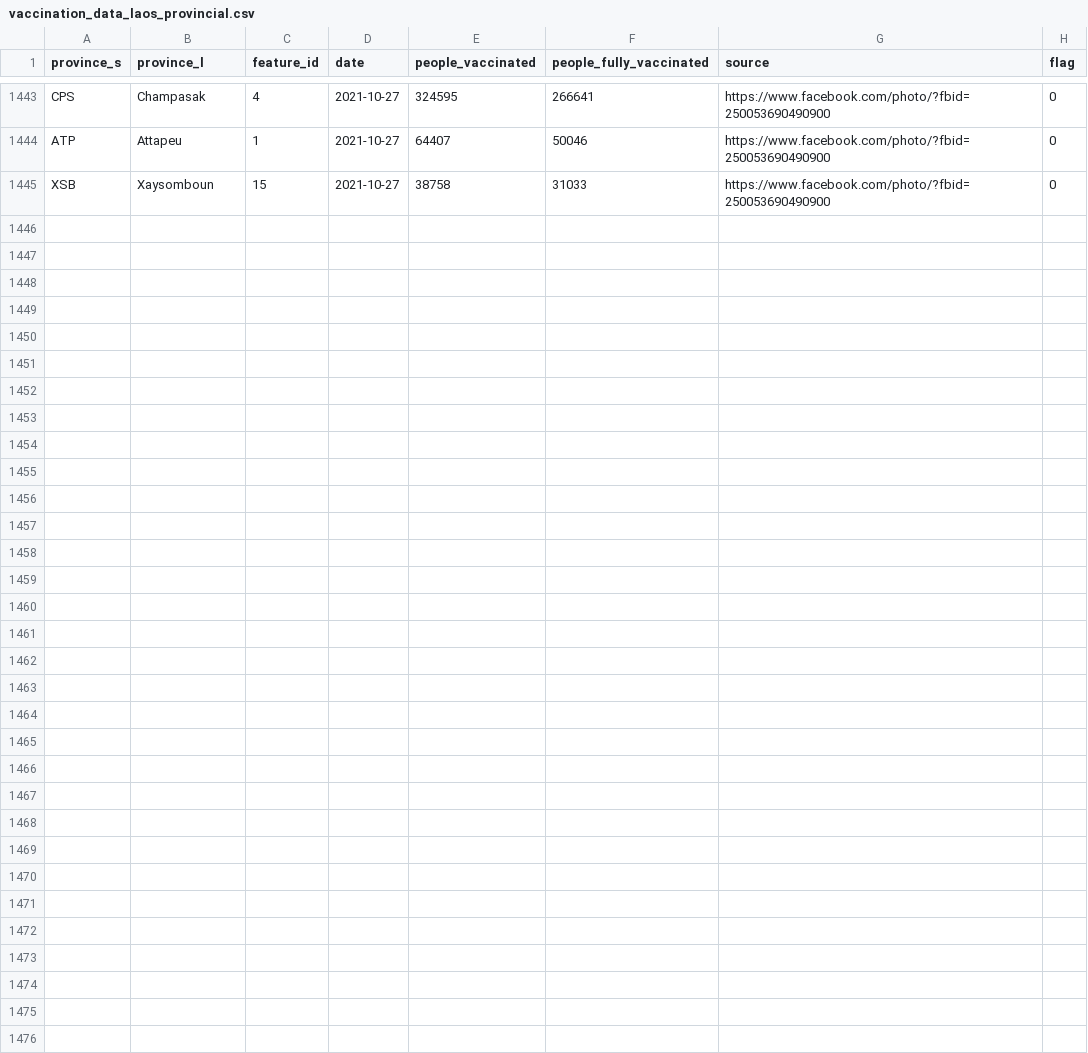
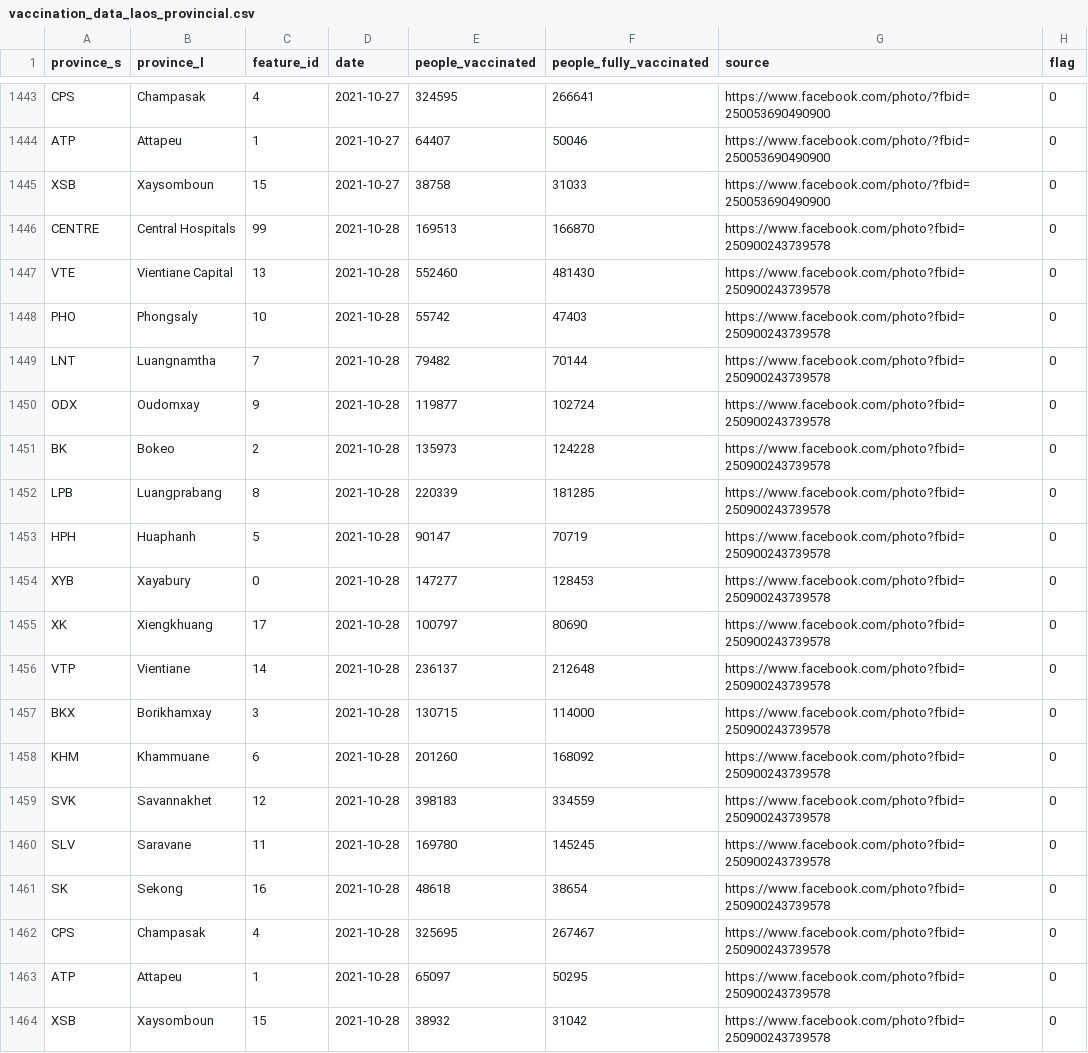
Before and after one commit to douangtavanh/covid-19-data-laos, a CSV file: data/vaccination_data_laos_provincial.csv, drawn as a sheet; only a part is shown, gaps mark what is left out; the diff names each change by its address in the sheet, - before the commit and + after, or states it on an @@ line.

Commit message:
update data

```diff
--- a/data/vaccination_data_laos_provincial.csv
+++ b/data/vaccination_data_laos_provincial.csv
+row 1446: CENTRE | Central Hospitals | 99 | 2021-10-28 | 169513 | 166870 | https://www.facebook.com/photo?fbid=250900243739578 | 0
+row 1447: VTE | Vientiane Capital | 13 | 2021-10-28 | 552460 | 481430 | https://www.facebook.com/photo?fbid=250900243739578 | 0
+row 1448: PHO | Phongsaly | 10 | 2021-10-28 | 55742 | 47403 | https://www.facebook.com/photo?fbid=250900243739578 | 0
+row 1449: LNT | Luangnamtha | 7 | 2021-10-28 | 79482 | 70144 | https://www.facebook.com/photo?fbid=250900243739578 | 0
+row 1450: ODX | Oudomxay | 9 | 2021-10-28 | 119877 | 102724 | https://www.facebook.com/photo?fbid=250900243739578 | 0
+row 1451: BK | Bokeo | 2 | 2021-10-28 | 135973 | 124228 | https://www.facebook.com/photo?fbid=250900243739578 | 0
+row 1452: LPB | Luangprabang | 8 | 2021-10-28 | 220339 | 181285 | https://www.facebook.com/photo?fbid=250900243739578 | 0
+row 1453: HPH | Huaphanh | 5 | 2021-10-28 | 90147 | 70719 | https://www.facebook.com/photo?fbid=250900243739578 | 0
+row 1454: XYB | Xayabury | 0 | 2021-10-28 | 147277 | 128453 | https://www.facebook.com/photo?fbid=250900243739578 | 0
+row 1455: XK | Xiengkhuang | 17 | 2021-10-28 | 100797 | 80690 | https://www.facebook.com/photo?fbid=250900243739578 | 0
+row 1456: VTP | Vientiane | 14 | 2021-10-28 | 236137 | 212648 | https://www.facebook.com/photo?fbid=250900243739578 | 0
+row 1457: BKX | Borikhamxay | 3 | 2021-10-28 | 130715 | 114000 | https://www.facebook.com/photo?fbid=250900243739578 | 0
+row 1458: KHM | Khammuane | 6 | 2021-10-28 | 201260 | 168092 | https://www.facebook.com/photo?fbid=250900243739578 | 0
+row 1459: SVK | Savannakhet | 12 | 2021-10-28 | 398183 | 334559 | https://www.facebook.com/photo?fbid=250900243739578 | 0
+row 1460: SLV | Saravane | 11 | 2021-10-28 | 169780 | 145245 | https://www.facebook.com/photo?fbid=250900243739578 | 0
+row 1461: SK | Sekong | 16 | 2021-10-28 | 48618 | 38654 | https://www.facebook.com/photo?fbid=250900243739578 | 0
+row 1462: CPS | Champasak | 4 | 2021-10-28 | 325695 | 267467 | https://www.facebook.com/photo?fbid=250900243739578 | 0
+row 1463: ATP | Attapeu | 1 | 2021-10-28 | 65097 | 50295 | https://www.facebook.com/photo?fbid=250900243739578 | 0
+row 1464: XSB | Xaysomboun | 15 | 2021-10-28 | 38932 | 31042 | https://www.facebook.com/photo?fbid=250900243739578 | 0
```
Also changed, not shown: 2 other files.
